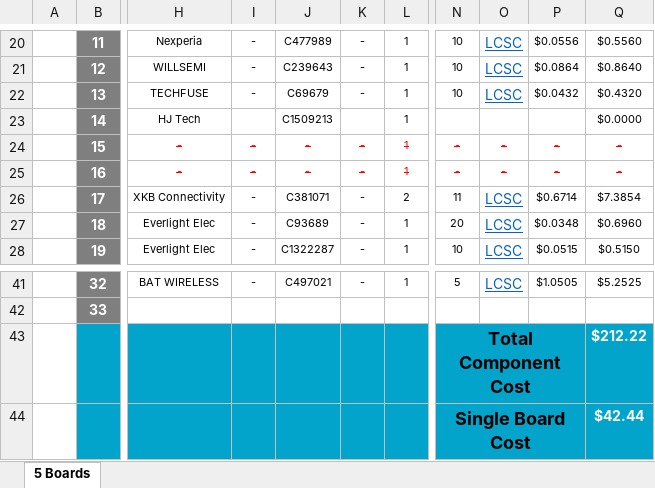
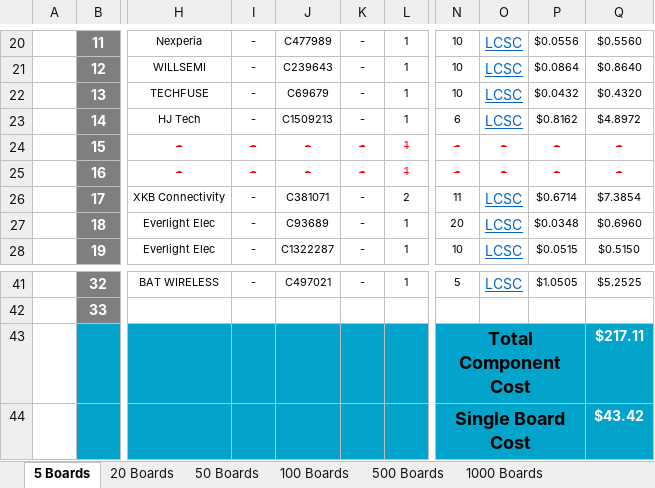
Before and after one commit to eSpark-Backup/chrisbyrd-esp32iotproduct, an Excel workbook: Design Files/LTE-Module-v2.0/BOM/eSpark_BOM_v2.0.xlsx, sheet 5 Boards, drawn as a sheet; only a part is shown, gaps mark what is left out; values as stored, in another font and other column widths than the file's, no borders; charts and pictures not drawn; the diff names each change by its address in the sheet, - before the commit and + after, or states it on an @@ line.

```diff
--- a/Design Files/LTE-Module-v2.0/BOM/eSpark_BOM_v2.0.xlsx (sheet 5 Boards)
+++ b/Design Files/LTE-Module-v2.0/BOM/eSpark_BOM_v2.0.xlsx (sheet 5 Boards)
+sheet tab: 20 Boards
+sheet tab: 50 Boards
+sheet tab: 100 Boards
+sheet tab: 500 Boards
+sheet tab: 1000 Boards
-I23: (empty)
+I23: -
-K23: (empty)
+K23: -
-N23: (empty)
+N23: 6
-O23: (empty)
+O23: LCSC
-P23: (empty)
+P23: $0.8162
-Q23: $0.0000
+Q23: $4.8972
-Q43: $212.22
+Q43: $217.11
-Q44: $42.44
+Q44: $43.42
```
Also changed, not shown: charts or pictures.
